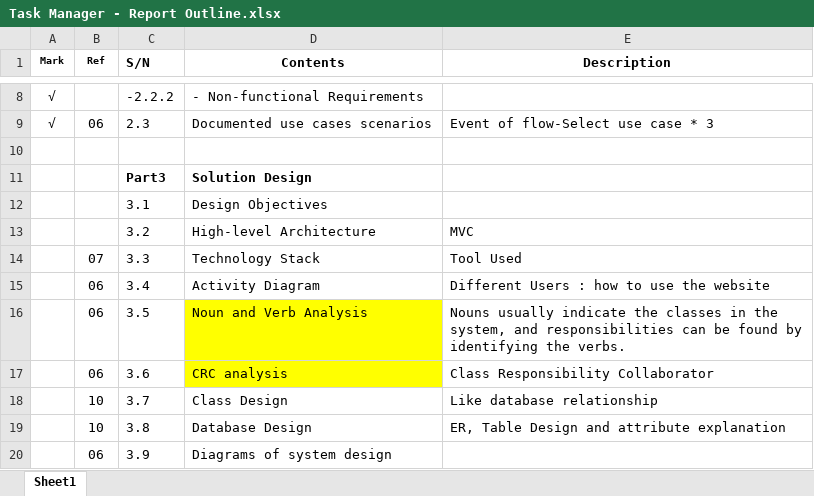
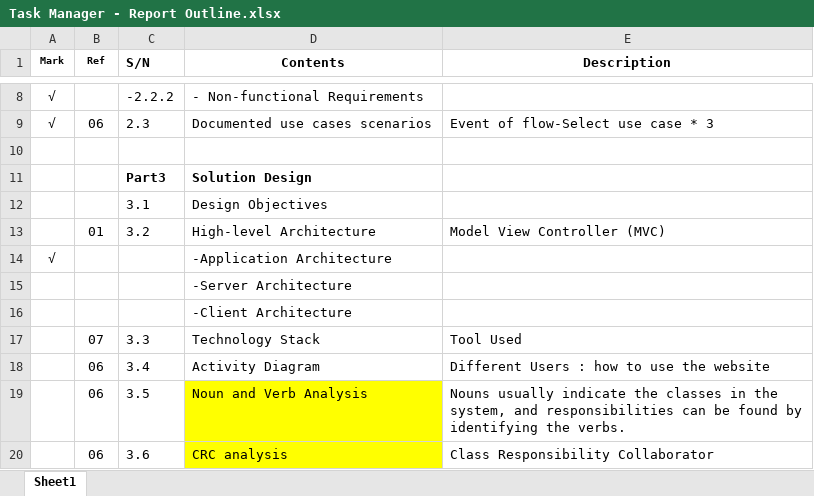
Before and after one commit to Chufeng-Jiang/Java_SpringBoot_DubaiShop_E-Commerce, an Excel workbook: Task Manager - Report Outline.xlsx, sheet Sheet1, drawn as a sheet; only a part is shown, gaps mark what is left out; the shorter side is filled out with more unchanged rows; values as stored, in another font and other column widths than the file's, no borders; the diff names each change by its address in the sheet, - before the commit and + after, or states it on an @@ line.

```diff
--- a/Task Manager - Report Outline.xlsx (sheet Sheet1)
+++ b/Task Manager - Report Outline.xlsx (sheet Sheet1)
-B13 (Ref): (empty)
+B13 (Ref): 01
-E13 (Description): MVC
+E13 (Description): Model View Controller (MVC)
+row 14: √ |  |  | -Application Architecture
+row 15:  |  |  | -Server Architecture
+row 16:  |  |  | -Client Architecture
```
Also changed, not shown: 5 other files.
